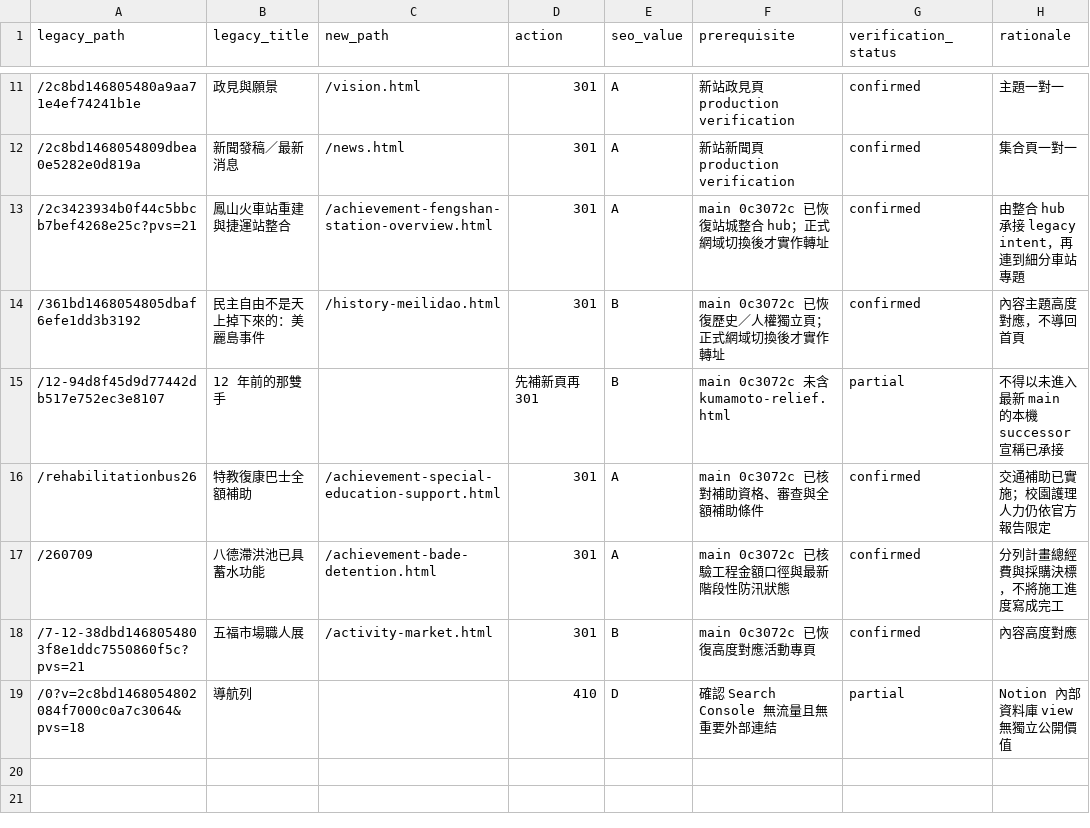
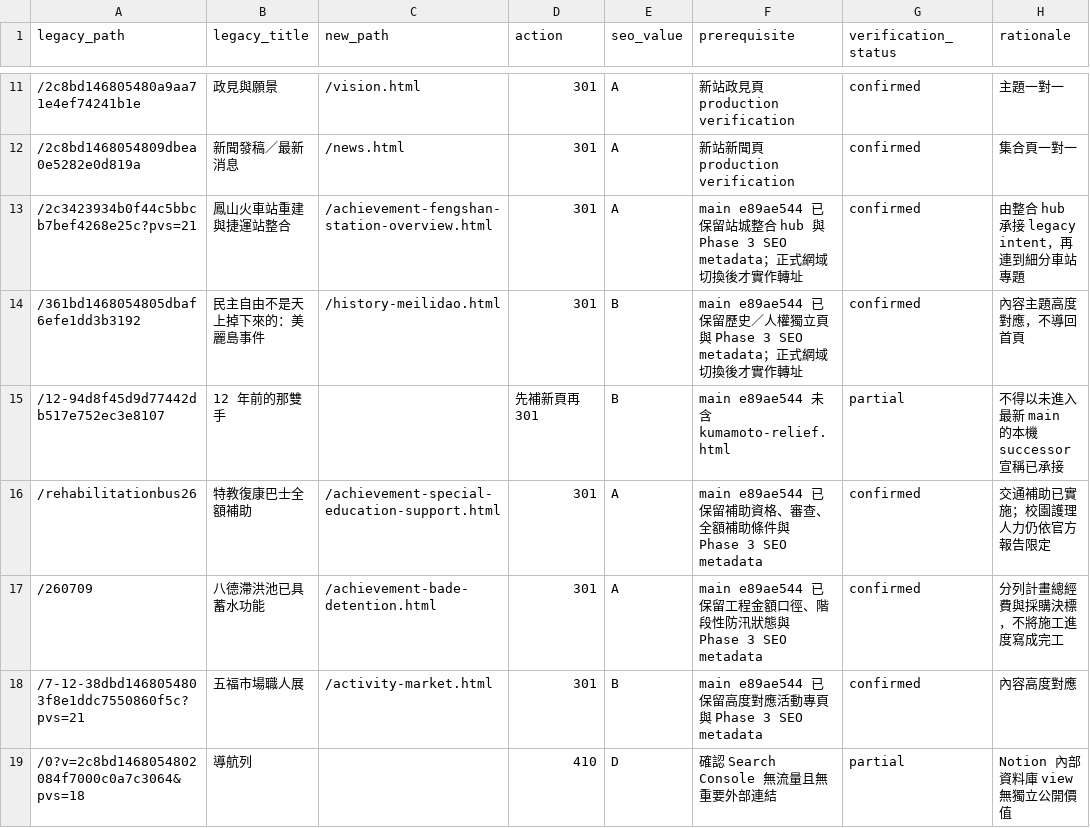
Before and after one commit to Hong1998tw/chen-huiwen-website, a CSV file: data/seo/redirect-map.csv, drawn as a sheet; only a part is shown, gaps mark what is left out.

Commit message:
docs: refresh redirect governance after SEO phase 3

```diff
--- a/data/seo/redirect-map.csv
+++ b/data/seo/redirect-map.csv
@@ -12,8 +12,8 @@ legacy_path,legacy_title,new_path,action,seo_value,prerequisite,verification_sta
 /2c8bd1468054809dbea0e5282e0d819a,新聞發稿／最新消息,/news.html,301,A,"新站新聞頁 production verification",confirmed,"集合頁一對一"
-/2c3423934b0f44c5bbcb7bef4268e25c?pvs=21,鳳山火車站重建與捷運站整合,/achievement-fengshan-station-overview.html,301,A,"main 0c3072c 已恢復站城整合 hub；正式網域切換後才實作轉址",confirmed,"由整合 hub 承接 legacy intent，再連到細分車站專題"
-/361bd1468054805dbaf6efe1dd3b3192,民主自由不是天上掉下來的：美麗島事件,/history-meilidao.html,301,B,"main 0c3072c 已恢復歷史／人權獨立頁；正式網域切換後才實作轉址",confirmed,"內容主題高度對應，不導回首頁"
-/12-94d8f45d9d77442db517e752ec3e8107,"12 年前的那雙手",,先補新頁再301,B,"main 0c3072c 未含 kumamoto-relief.html",partial,"不得以未進入最新 main 的本機 successor 宣稱已承接"
-/rehabilitationbus26,特教復康巴士全額補助,/achievement-special-education-support.html,301,A,"main 0c3072c 已核對補助資格、審查與全額補助條件",confirmed,"交通補助已實施；校園護理人力仍依官方報告限定"
-/260709,八德滯洪池已具蓄水功能,/achievement-bade-detention.html,301,A,"main 0c3072c 已核驗工程金額口徑與最新階段性防汛狀態",confirmed,"分列計畫總經費與採購決標，不將施工進度寫成完工"
-/7-12-38dbd1468054803f8e1ddc7550860f5c?pvs=21,五福市場職人展,/activity-market.html,301,B,"main 0c3072c 已恢復高度對應活動專頁",confirmed,"內容高度對應"
+/2c3423934b0f44c5bbcb7bef4268e25c?pvs=21,鳳山火車站重建與捷運站整合,/achievement-fengshan-station-overview.html,301,A,"main e89ae544 已保留站城整合 hub 與 Phase 3 SEO metadata；正式網域切換後才實作轉址",confirmed,"由整合 hub 承接 legacy intent，再連到細分車站專題"
+/361bd1468054805dbaf6efe1dd3b3192,民主自由不是天上掉下來的：美麗島事件,/history-meilidao.html,301,B,"main e89ae544 已保留歷史／人權獨立頁與 Phase 3 SEO metadata；正式網域切換後才實作轉址",confirmed,"內容主題高度對應，不導回首頁"
+/12-94d8f45d9d77442db517e752ec3e8107,"12 年前的那雙手",,先補新頁再301,B,"main e89ae544 未含 kumamoto-relief.html",partial,"不得以未進入最新 main 的本機 successor 宣稱已承接"
+/rehabilitationbus26,特教復康巴士全額補助,/achievement-special-education-support.html,301,A,"main e89ae544 已保留補助資格、審查、全額補助條件與 Phase 3 SEO metadata",confirmed,"交通補助已實施；校園護理人力仍依官方報告限定"
+/260709,八德滯洪池已具蓄水功能,/achievement-bade-detention.html,301,A,"main e89ae544 已保留工程金額口徑、階段性防汛狀態與 Phase 3 SEO metadata",confirmed,"分列計畫總經費與採購決標，不將施工進度寫成完工"
+/7-12-38dbd1468054803f8e1ddc7550860f5c?pvs=21,五福市場職人展,/activity-market.html,301,B,"main e89ae544 已保留高度對應活動專頁與 Phase 3 SEO metadata",confirmed,"內容高度對應"
 /0?v=2c8bd1468054802084f7000c0a7c3064&pvs=18,導航列,,410,D,"確認 Search Console 無流量且無重要外部連結",partial,"Notion 內部資料庫 view 無獨立公開價值"
```
